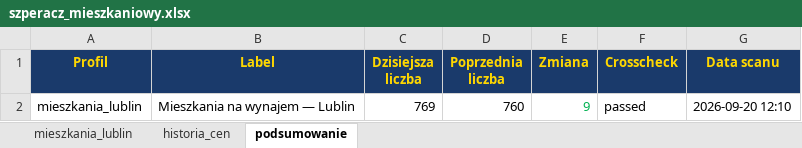
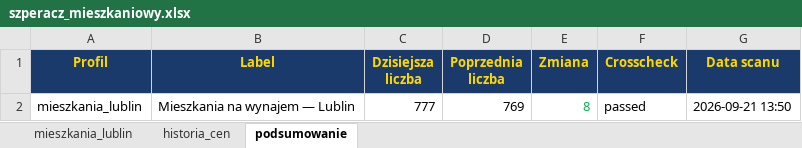
Before and after one commit to Bonaventura-EW/SZPERACZ-MIESZKANIOWY, an Excel workbook: data/szperacz_mieszkaniowy.xlsx, sheet podsumowanie, drawn as a sheet; values as stored, in another font and other column widths than the file's, no borders; the diff names each change by its address in the sheet, - before the commit and + after, or states it on an @@ line.

```diff
--- a/data/szperacz_mieszkaniowy.xlsx (sheet podsumowanie)
+++ b/data/szperacz_mieszkaniowy.xlsx (sheet podsumowanie)
-C2 (Dzisiejsza liczba): 769
+C2 (Dzisiejsza liczba): 777
-D2 (Poprzednia liczba): 760
+D2 (Poprzednia liczba): 769
-E2 (Zmiana): 9
+E2 (Zmiana): 8
-G2 (Data scanu): 2026-09-20 12:10
+G2 (Data scanu): 2026-09-21 13:50
```
Also changed, not shown: sheet mieszkania_lublin, sheet historia_cen, 4 other files.
